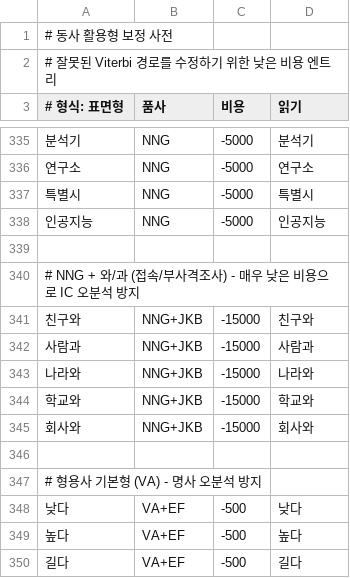
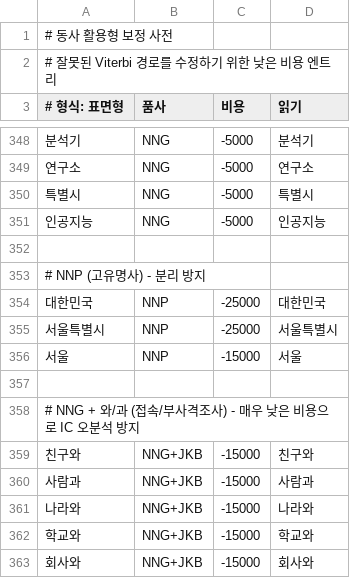
Before and after one commit to hephaex/mecab-ko, a CSV file: data/user-dict/verb-inflections.csv, drawn as a sheet; only a part is shown, gaps mark what is left out; the shorter side is filled out with more unchanged rows; the diff covers the shown part only; the diff names each change by its address in the sheet, - before the commit and + after, or states it on an @@ line.

```diff
--- a/data/user-dict/verb-inflections.csv
+++ b/data/user-dict/verb-inflections.csv
+row 352: (empty)
+row 353: # NNP (고유명사) - 분리 방지
+row 354: 대한민국 | NNP | -25000 | 대한민국
+row 355: 서울특별시 | NNP | -25000 | 서울특별시
+row 356: 서울 | NNP | -15000 | 서울
```
Also changed, not shown: 13 added rows and 8 edited cells elsewhere in this file.
